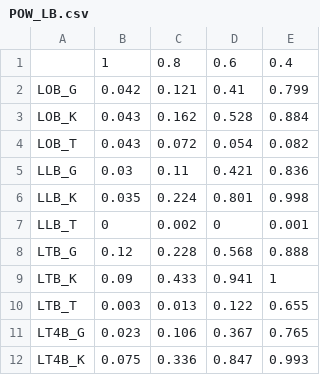
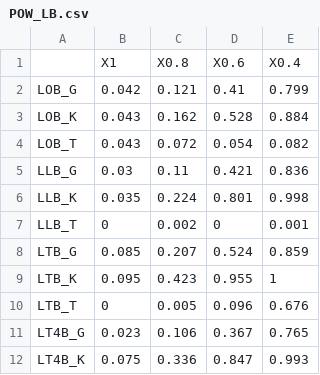
Before and after one commit to jpypkowski/IsotropyTesting, a CSV file: plotting/POW_LB.csv, drawn as a sheet; only a part is shown.

```diff
--- a/plotting/POW_LB.csv
+++ b/plotting/POW_LB.csv
@@ -1,2 +1,2 @@
-"","1","0.8","0.6","0.4"
+"","X1","X0.8","X0.6","X0.4"
 "LOB_G",0.042,0.121,0.41,0.799
@@ -7,5 +7,5 @@
 "LLB_T",0,0.002,0,0.001
-"LTB_G",0.12,0.228,0.568,0.888
-"LTB_K",0.09,0.433,0.941,1
-"LTB_T",0.003,0.013,0.122,0.655
+"LTB_G",0.085,0.207,0.524,0.859
+"LTB_K",0.095,0.423,0.955,1
+"LTB_T",0,0.005,0.096,0.676
 "LT4B_G",0.023,0.106,0.367,0.765
```
Also changed, not shown: plotting/POW_LS.csv, plotting/POW_PB.csv, 7 other files.
